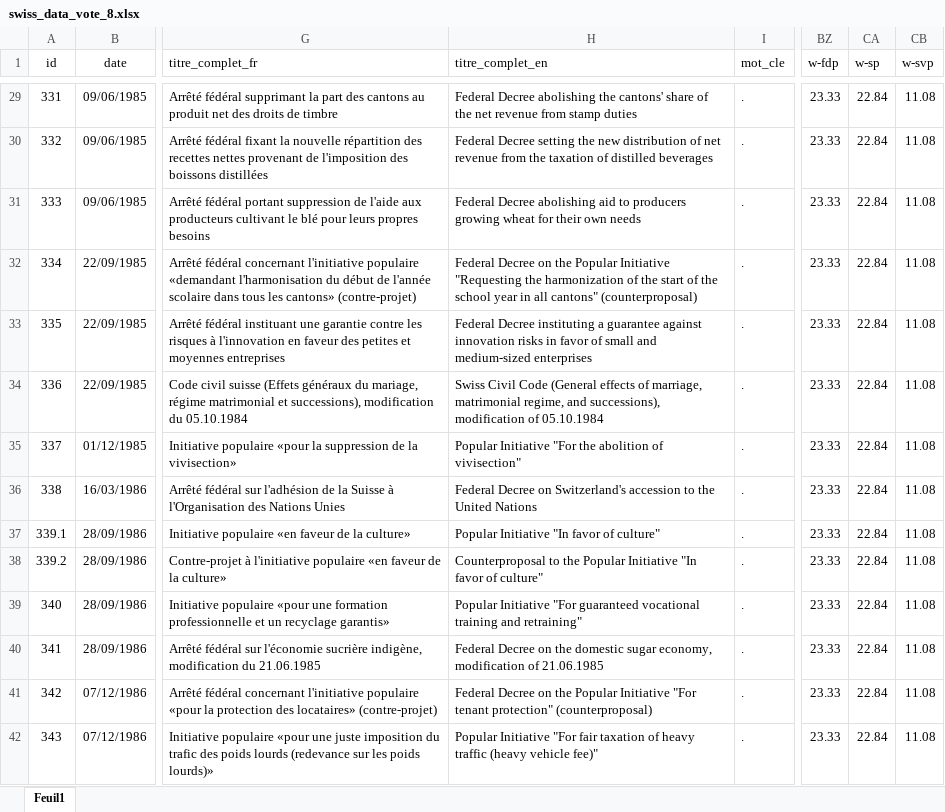
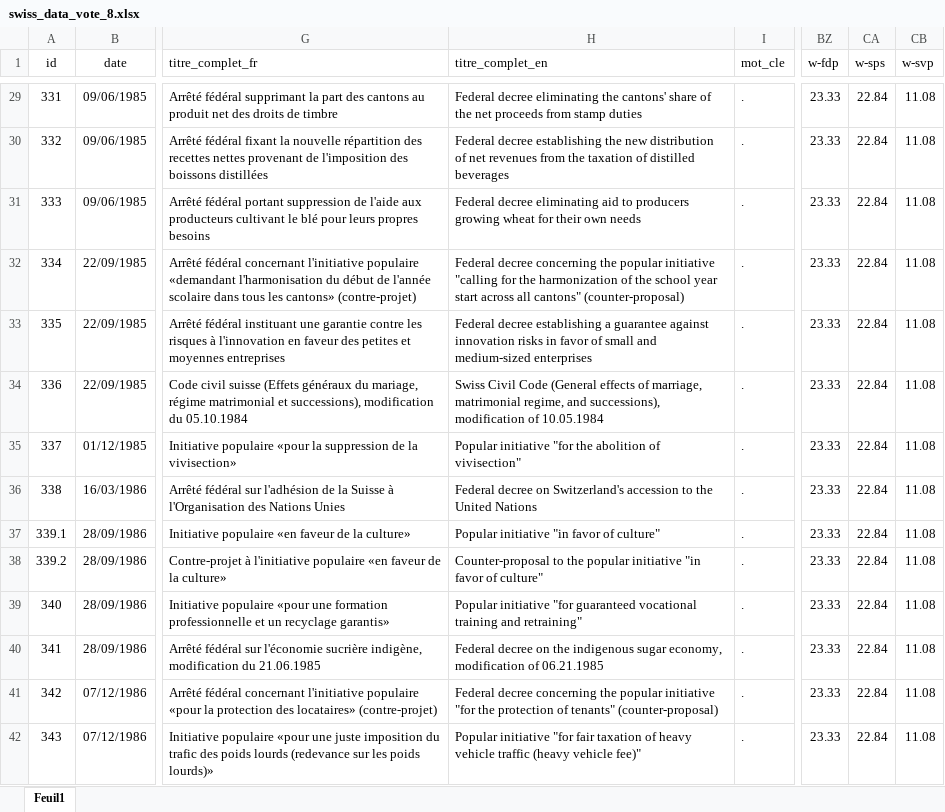
Before and after one commit to com-480-data-visualization/com-480-project-statiswiss, an Excel workbook: create_JSON/swiss_data_vote_8.xlsx, sheet Feuil1, drawn as a sheet; only a part is shown, gaps mark what is left out; values as stored, in another font and other column widths than the file's, no borders; the diff covers the shown part only; the diff names each change by its address in the sheet, - before the commit and + after, or states it on an @@ line.

```diff
--- a/create_JSON/swiss_data_vote_8.xlsx (sheet Feuil1)
+++ b/create_JSON/swiss_data_vote_8.xlsx (sheet Feuil1)
-CA1: w-sp
+CA1: w-sps
-H29 (titre_complet_en): Federal Decree abolishing the cantons' share of the net revenue from stamp…
+H29 (titre_complet_en): Federal decree eliminating the cantons' share of the net proceeds from stamp…
-H30 (titre_complet_en): Federal Decree setting the new distribution of net revenue from the…
+H30 (titre_complet_en): Federal decree establishing the new distribution of net revenues from the…
-H31 (titre_complet_en): Federal Decree abolishing aid to…
+H31 (titre_complet_en): Federal decree eliminating aid to…
-H32 (titre_complet_en): Federal Decree on the Popular Initiative "Requesting the harmonization of the start of the school year in all cantons" (counterproposal)
+H32 (titre_complet_en): Federal decree concerning the popular initiative "calling for the harmonization of the school year start across all cantons" (counter-proposal)
-H33 (titre_complet_en): Federal Decree instituting a guarantee…
+H33 (titre_complet_en): Federal decree establishing a guarantee…
-H34 (titre_complet_en): …modification of 05.10.1984
+H34 (titre_complet_en): …modification of 10.05.1984
-H35 (titre_complet_en): Popular Initiative "For the abolition…
+H35 (titre_complet_en): Popular initiative "for the abolition…
-H36 (titre_complet_en): Federal Decree on Switzerland's…
+H36 (titre_complet_en): Federal decree on Switzerland's…
-H37 (titre_complet_en): Popular Initiative "In favor of culture"
+H37 (titre_complet_en): Popular initiative "in favor of culture"
-H38 (titre_complet_en): Counterproposal to the Popular Initiative "In favor of…
+H38 (titre_complet_en): Counter-proposal to the popular initiative "in favor of…
-H39 (titre_complet_en): Popular Initiative "For guaranteed vocational…
+H39 (titre_complet_en): Popular initiative "for guaranteed vocational…
-H40 (titre_complet_en): Federal Decree on the domestic sugar economy, modification of 21.06.1985
+H40 (titre_complet_en): Federal decree on the indigenous sugar economy, modification of 06.21.1985
-H41 (titre_complet_en): Federal Decree on the Popular Initiative "For tenant protection" (counterproposal)
+H41 (titre_complet_en): Federal decree concerning the popular initiative "for the protection of tenants" (counter-proposal)
-H42 (titre_complet_en): Popular Initiative "For fair taxation of heavy traffic (heavy…
+H42 (titre_complet_en): Popular initiative "for fair taxation of heavy vehicle traffic (heavy…
```
Also changed, not shown: 330 edited cells elsewhere in this sheet, 2 other files.
